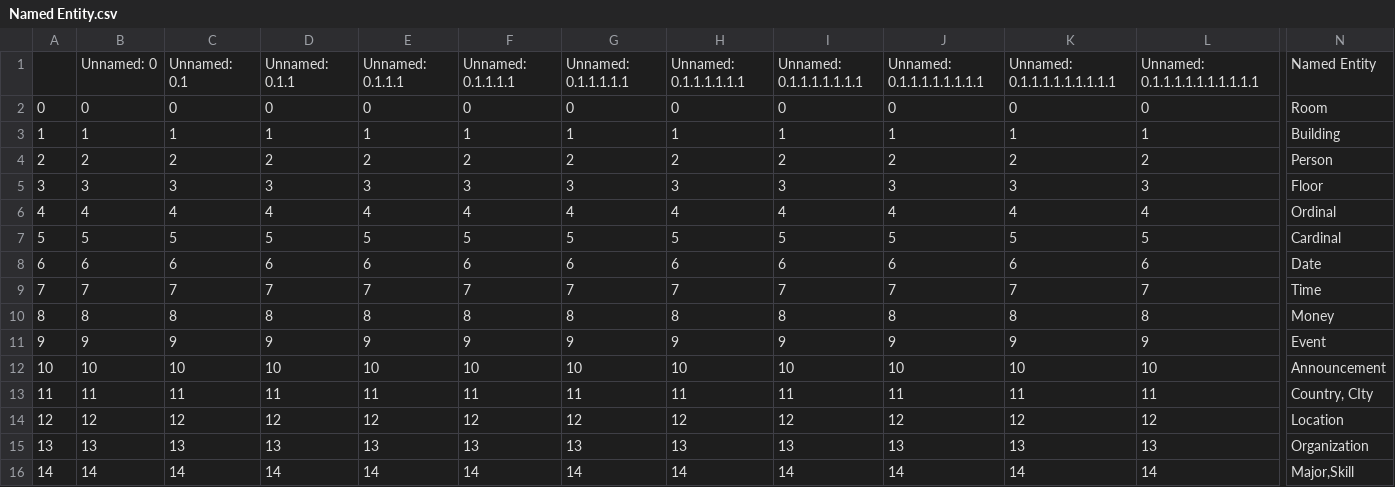
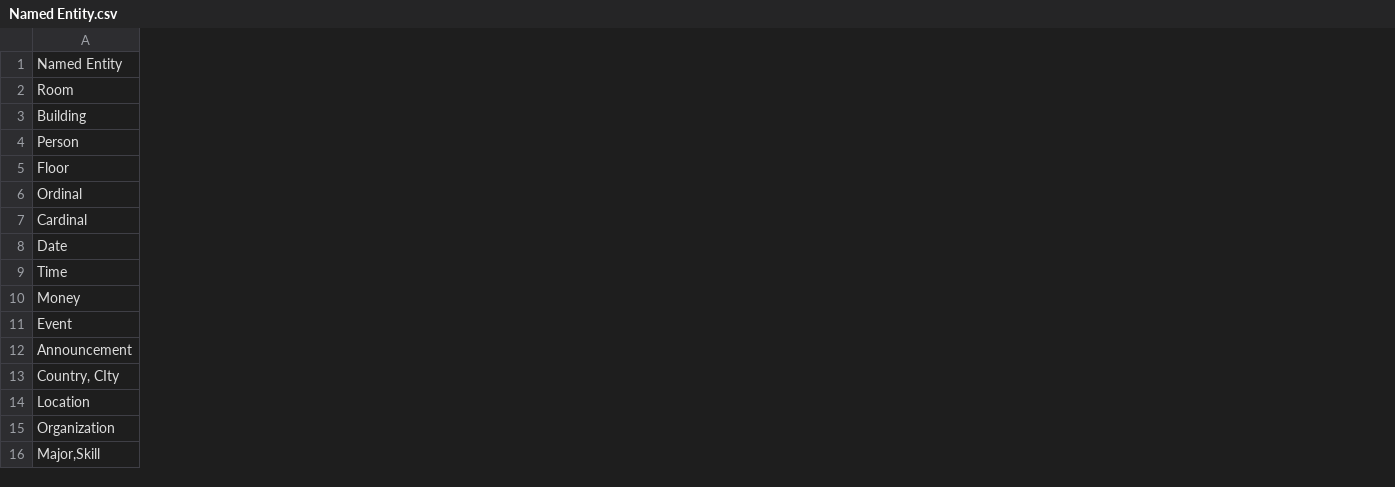
Before and after one commit to IcyTempest/G1---Intent_classification-Group, a CSV file: Named Entity.csv, drawn as a sheet; only a part is shown, gaps mark what is left out; the diff covers the shown part only; the diff names each change by its address in the sheet, - before the commit and + after, or states it on an @@ line.

```diff
--- a/Named Entity.csv
+++ b/Named Entity.csv
-column A, rows 2-16: 0 | 1 | 2 | 3 | 4 | 5 | 6 | 7 | 8 | 9 | 10 | 11 | 12 | 13 | 14
-column B, rows 1-16: Unnamed: 0 | 0 | 1 | 2 | 3 | 4 | 5 | 6 | 7 | 8 | 9 | 10 | 11 | 12 | 13 | 14
-column C, rows 1-16: Unnamed: 0.1 | 0 | 1 | 2 | 3 | 4 | 5 | 6 | 7 | 8 | 9 | 10 | 11 | 12 | 13 | 14
-column D, rows 1-16: Unnamed: 0.1.1 | 0 | 1 | 2 | 3 | 4 | 5 | 6 | 7 | 8 | 9 | 10 | 11 | 12 | 13 | 14
-column E, rows 1-16: Unnamed: 0.1.1.1 | 0 | 1 | 2 | 3 | 4 | 5 | 6 | 7 | 8 | 9 | 10 | 11 | 12 | 13 | 14
-column F, rows 1-16: Unnamed: 0.1.1.1.1 | 0 | 1 | 2 | 3 | 4 | 5 | 6 | 7 | 8 | 9 | 10 | 11 | 12 | 13 | 14
-column G, rows 1-16: Unnamed: 0.1.1.1.1.1 | 0 | 1 | 2 | 3 | 4 | 5 | 6 | 7 | 8 | 9 | 10 | 11 | 12 | 13 | 14
-column H, rows 1-16: Unnamed: 0.1.1.1.1.1.1 | 0 | 1 | 2 | 3 | 4 | 5 | 6 | 7 | 8 | 9 | 10 | 11 | 12 | 13 | 14
-column I, rows 1-16: Unnamed: 0.1.1.1.1.1.1.1 | 0 | 1 | 2 | 3 | 4 | 5 | 6 | 7 | 8 | 9 | 10 | 11 | 12 | 13 | 14
-column J, rows 1-16: Unnamed: 0.1.1.1.1.1.1.1.1 | 0 | 1 | 2 | 3 | 4 | 5 | 6 | 7 | 8 | 9 | 10 | 11 | 12 | 13 | 14
-column K, rows 1-16: Unnamed: 0.1.1.1.1.1.1.1.1.1 | 0 | 1 | 2 | 3 | 4 | 5 | 6 | 7 | 8 | 9 | 10 | 11 | 12 | 13 | 14
-column L, rows 1-16: Unnamed: 0.1.1.1.1.1.1.1.1.1.1 | 0 | 1 | 2 | 3 | 4 | 5 | 6 | 7 | 8 | 9 | 10 | 11 | 12 | 13 | 14
```
Also changed, not shown: 1 removed column elsewhere in this file, datasets/AskAboutAge.csv, segments/AskAboutAcademicFee_segment.csv, 5 other files.
